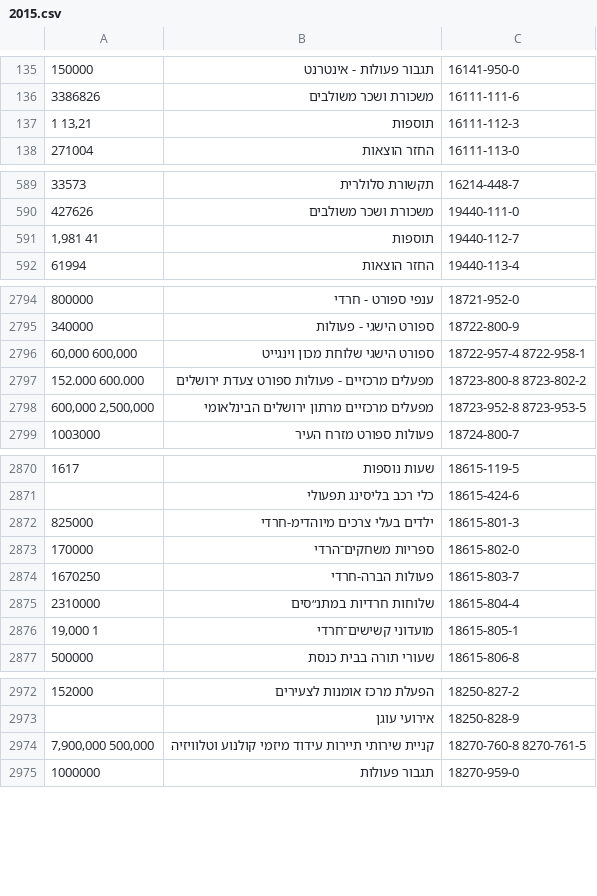
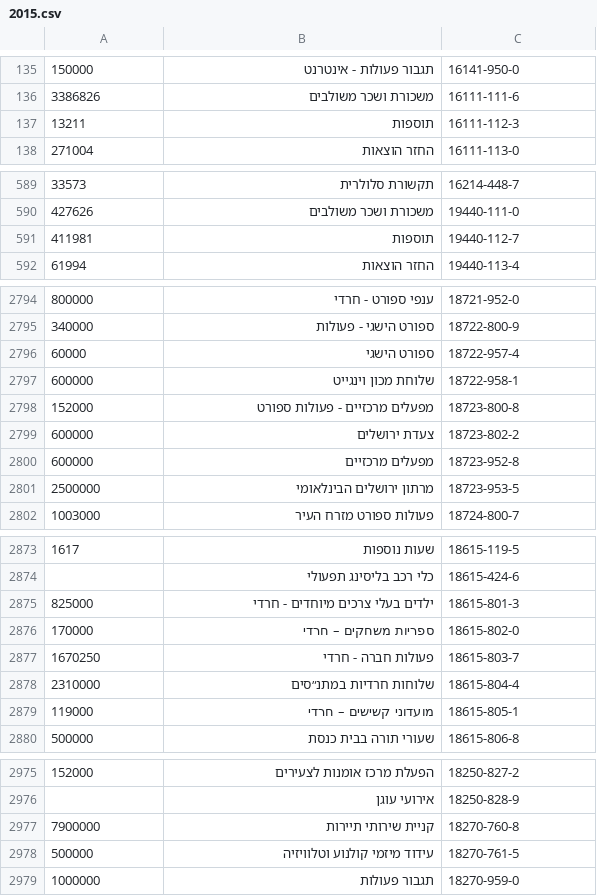
Before and after one commit to idoivri/localbudgets-v2, a CSV file: data/jerusalem/2015.csv, drawn as a sheet; only a part is shown, gaps mark what is left out; the diff covers the shown part only.

Commit message:
Fixed jerusalem 2015

```diff
--- a/data/jerusalem/2015.csv
+++ b/data/jerusalem/2015.csv
@@ -136,3 +136,3 @@
 3386826,משכורת ושכר משולבים,16111-111-6
-"1 13,21",תוספות,16111-112-3
+13211,תוספות,16111-112-3
 271004,החזר הוצאות,16111-113-0
@@ -590,3 +590,3 @@
 427626,משכורת ושכר משולבים,19440-111-0
-"1,981 41",תוספות,19440-112-7
+411981,תוספות,19440-112-7
 61994,החזר הוצאות,19440-113-4
@@ -2795,5 +2795,8 @@
 340000,ספורט הישגי - פעולות,18722-800-9
-"60,000 600,000",ספורט הישגי שלוחת מכון וינגייט,18722-957-4 8722-958-1
-152.000 600.000,מפעלים מרכזיים - פעולות ספורט צעדת ירושלים,18723-800-8 8723-802-2
-"600,000 2,500,000",מפעלים מרכזיים מרתון ירושלים הבינלאומי,18723-952-8 8723-953-5
+60000,ספורט הישגי,18722-957-4
+600000, שלוחת מכון וינגייט,18722-958-1
+152000,מפעלים מרכזיים - פעולות ספורט,18723-800-8
+600000,צעדת ירושלים,18723-802-2
+600000,מפעלים מרכזיים ,18723-952-8
+2500000,מרתון ירושלים הבינלאומי,18723-953-5
 1003000,פעולות ספורט מזרח העיר,18724-800-7
@@ -2871,7 +2874,7 @@
 ,כלי רכב בליסינג תפעולי,18615-424-6
-825000,ילדים בעלי צרכים מיוהדימ-חרדי,18615-801-3
-170000,ספריות משחקים־הרדי,18615-802-0
-1670250,פעולות הברה-חרדי,18615-803-7
+825000,ילדים בעלי צרכים מיוחדים - חרדי,18615-801-3
+170000,ספריות משחקים – חרדי,18615-802-0
+1670250,פעולות חברה - חרדי,18615-803-7
 2310000,שלוחות חרדיות במתנ״סים,18615-804-4
-"19,000 1",מועדוני קשישים־חרדי,18615-805-1
+119000,מועדוני קשישים – חרדי,18615-805-1
 500000,שעורי תורה בבית כנסת,18615-806-8
@@ -2973,3 +2976,4 @@
 ,אירועי עוגן,18250-828-9
-"7,900,000 500,000",קניית שירותי תיירות עידוד מיזמי קולנוע וטלוויזיה,18270-760-8 8270-761-5
+7900000,קניית שירותי תיירות,18270-760-8
+500000,עידוד מיזמי קולנוע וטלוויזיה,18270-761-5
 1000000,תגבור פעולות,18270-959-0
```
Also changed, not shown: 11 edited cells elsewhere in this file, 1 other file.
